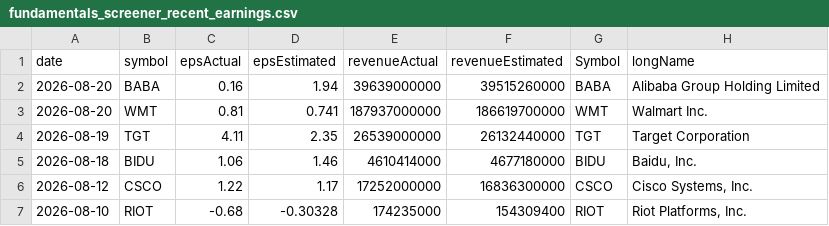
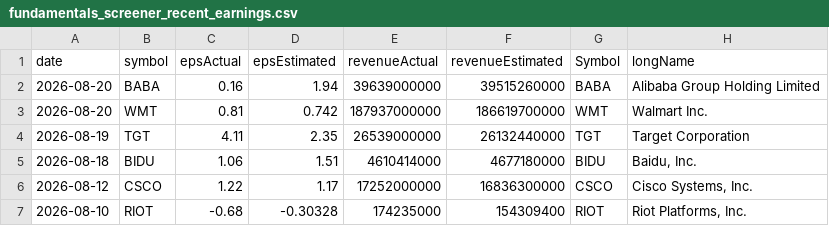
Before and after one commit to fishinmn/stock_screener, a CSV file: data/fundamentals_screener_recent_earnings.csv, drawn as a sheet; only a part is shown; the diff names each change by its address in the sheet, - before the commit and + after, or states it on an @@ line.

```diff
--- a/data/fundamentals_screener_recent_earnings.csv
+++ b/data/fundamentals_screener_recent_earnings.csv
-D3 (epsEstimated): 0.741
+D3 (epsEstimated): 0.742
-D5 (epsEstimated): 1.46
+D5 (epsEstimated): 1.51
```
Also changed, not shown: data/recent_earnings.csv, data/recent_earnings_data.csv, 4 other files.
